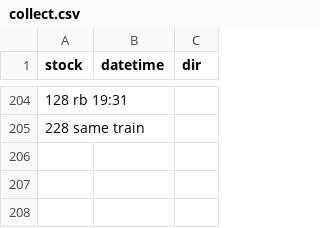
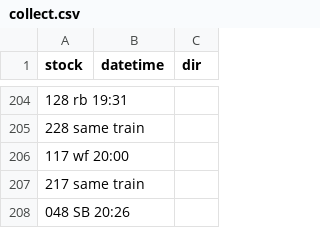
Before and after one commit to bryan7ran/banff-high-speed-rail, a CSV file: collect.csv, drawn as a sheet; only a part is shown, gaps mark what is left out; the diff names each change by its address in the sheet, - before the commit and + after, or states it on an @@ line.

Commit message:
Update collect.csv

```diff
--- a/collect.csv
+++ b/collect.csv
+row 206: 117 wf 20:00
+row 207: 217 same train
+row 208: 048 SB 20:26
```
